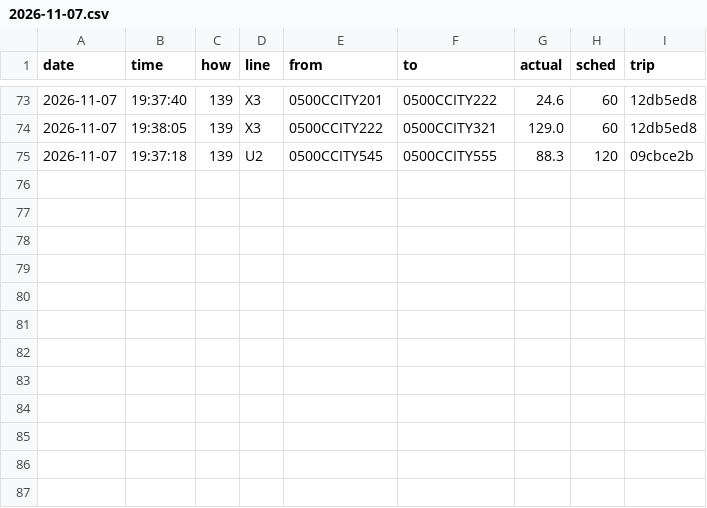
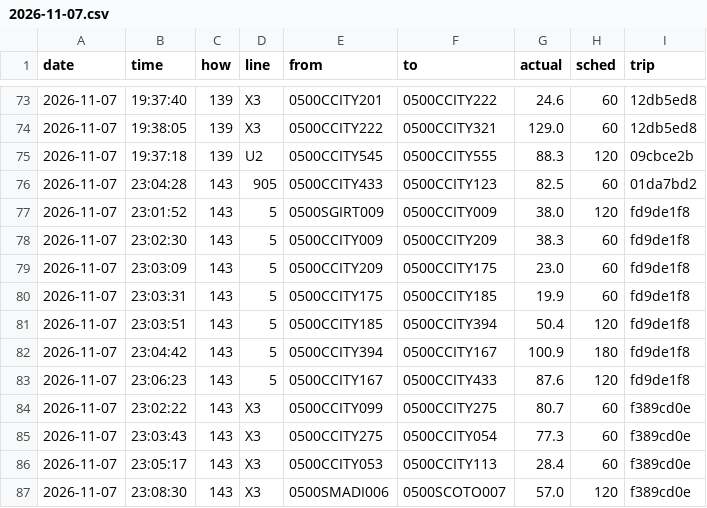
Before and after one commit to maxwilliamfoster-sys/the-route, a CSV file: crossings/2026-11-07.csv, drawn as a sheet; only a part is shown, gaps mark what is left out.

```diff
--- a/crossings/2026-11-07.csv
+++ b/crossings/2026-11-07.csv
@@ -75 +75,13 @@ date,time,how,line,from,to,actual,sched,trip
 2026-11-07,19:37:18,139,U2,0500CCITY545,0500CCITY555,88.3,120,09cbce2b
+2026-11-07,23:04:28,143,905,0500CCITY433,0500CCITY123,82.5,60,01da7bd2
+2026-11-07,23:01:52,143,5,0500SGIRT009,0500CCITY009,38.0,120,fd9de1f8
+2026-11-07,23:02:30,143,5,0500CCITY009,0500CCITY209,38.3,60,fd9de1f8
+2026-11-07,23:03:09,143,5,0500CCITY209,0500CCITY175,23.0,60,fd9de1f8
+2026-11-07,23:03:31,143,5,0500CCITY175,0500CCITY185,19.9,60,fd9de1f8
+2026-11-07,23:03:51,143,5,0500CCITY185,0500CCITY394,50.4,120,fd9de1f8
+2026-11-07,23:04:42,143,5,0500CCITY394,0500CCITY167,100.9,180,fd9de1f8
+2026-11-07,23:06:23,143,5,0500CCITY167,0500CCITY433,87.6,120,fd9de1f8
+2026-11-07,23:02:22,143,X3,0500CCITY099,0500CCITY275,80.7,60,f389cd0e
+2026-11-07,23:03:43,143,X3,0500CCITY275,0500CCITY054,77.3,60,f389cd0e
+2026-11-07,23:05:17,143,X3,0500CCITY053,0500CCITY113,28.4,60,f389cd0e
+2026-11-07,23:08:30,143,X3,0500SMADI006,0500SCOTO007,57.0,120,f389cd0e
```
Also changed, not shown: 1 other file.
